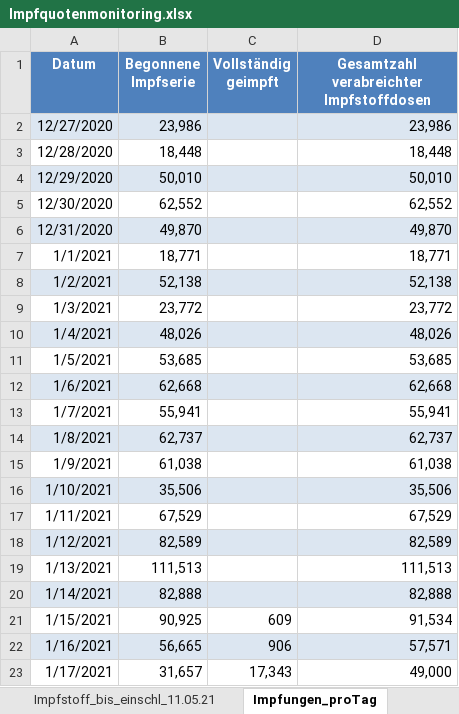
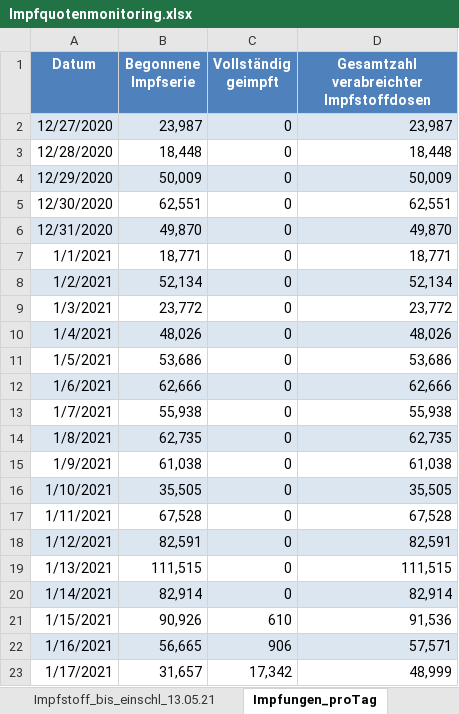
Before and after one commit to hodoi05/vaccinedata, an Excel workbook: data/source/Impfquotenmonitoring.xlsx, sheet Impfungen_proTag, drawn as a sheet; only a part is shown; values as stored, in another font and other column widths than the file's, no borders; the diff covers the shown part only; the diff names each change by its address in the sheet, - before the commit and + after, or states it on an @@ line.

```diff
--- a/data/source/Impfquotenmonitoring.xlsx (sheet Impfungen_proTag)
+++ b/data/source/Impfquotenmonitoring.xlsx (sheet Impfungen_proTag)
-sheet tab: Impfstoff_bis_einschl_11.05.21
+sheet tab: Impfstoff_bis_einschl_13.05.21
-B2 (Begonnene Impfserie): 23,986
+B2 (Begonnene Impfserie): 23,987
-C2:C20 (Vollständig geimpft): (empty)
+C2:C20 (Vollständig geimpft): 0
-D2: 23,986
+D2: 23,987
-B4 (Begonnene Impfserie): 50,010
+B4 (Begonnene Impfserie): 50,009
-D4: 50,010
+D4: 50,009
-B5 (Begonnene Impfserie): 62,552
+B5 (Begonnene Impfserie): 62,551
-D5: 62,552
+D5: 62,551
-B8 (Begonnene Impfserie): 52,138
+B8 (Begonnene Impfserie): 52,134
-D8: 52,138
+D8: 52,134
-B11 (Begonnene Impfserie): 53,685
+B11 (Begonnene Impfserie): 53,686
-D11: 53,685
+D11: 53,686
-B12 (Begonnene Impfserie): 62,668
+B12 (Begonnene Impfserie): 62,666
-D12: 62,668
+D12: 62,666
-B13 (Begonnene Impfserie): 55,941
+B13 (Begonnene Impfserie): 55,938
-D13: 55,941
+D13: 55,938
-B14 (Begonnene Impfserie): 62,737
+B14 (Begonnene Impfserie): 62,735
-D14: 62,737
+D14: 62,735
-B16 (Begonnene Impfserie): 35,506
+B16 (Begonnene Impfserie): 35,505
-D16: 35,506
+D16: 35,505
-B17 (Begonnene Impfserie): 67,529
+B17 (Begonnene Impfserie): 67,528
-D17: 67,529
+D17: 67,528
-B18 (Begonnene Impfserie): 82,589
+B18 (Begonnene Impfserie): 82,591
-D18: 82,589
+D18: 82,591
-B19 (Begonnene Impfserie): 111,513
+B19 (Begonnene Impfserie): 111,515
-D19: 111,513
+D19: 111,515
-B20 (Begonnene Impfserie): 82,888
+B20 (Begonnene Impfserie): 82,914
-D20: 82,888
+D20: 82,914
-B21 (Begonnene Impfserie): 90,925
+B21 (Begonnene Impfserie): 90,926
-C21 (Vollständig geimpft): 609
+C21 (Vollständig geimpft): 610
-D21: 91,534
+D21: 91,536
-C23 (Vollständig geimpft): 17,343
+C23 (Vollständig geimpft): 17,342
-D23: 49,000
+D23: 48,999
```
Also changed, not shown: 2 added rows, 315 edited cells and cell formats elsewhere in this sheet, sheet Impfstoff_bis_einschl_13.05.21, sheet Impfquote_bis_einschl_13.05.21, sheet Erläuterung, other sheet tabs, 26 other files.
